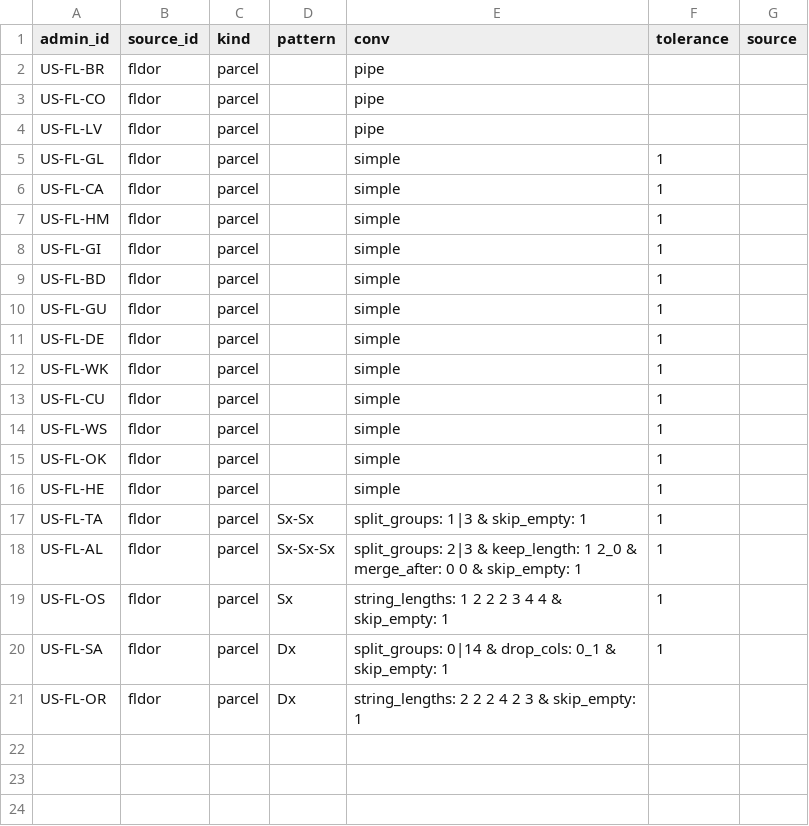
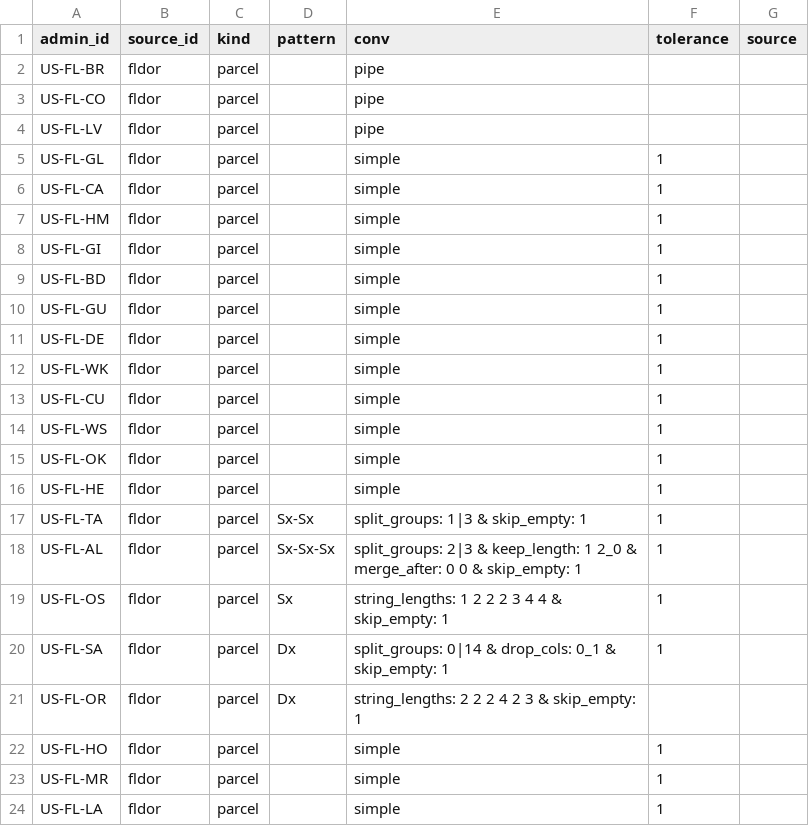
Before and after one commit to chrnolte/openplaces, a CSV file: src/openplaces/recipes/US/_all/property/_all/US_property_id-overrides.csv, drawn as a sheet.

```diff
--- a/src/openplaces/recipes/US/_all/property/_all/US_property_id-overrides.csv
+++ b/src/openplaces/recipes/US/_all/property/_all/US_property_id-overrides.csv
@@ -21 +21,4 @@ US-FL-SA,fldor,parcel,Dx,split_groups: 0|14 & drop_cols: 0_1 & skip_empty: 1,1,
 US-FL-OR,fldor,parcel,Dx,string_lengths: 2 2 2 4 2 3 & skip_empty: 1,,
+US-FL-HO,fldor,parcel,,simple,1,
+US-FL-MR,fldor,parcel,,simple,1,
+US-FL-LA,fldor,parcel,,simple,1,
```
Also changed, not shown: src/openplaces/recipes/US/_all/parcel/_all/US_parcel_id-overrides.csv, src/openplaces/recipes/US/_all/transaction/_all/US_transaction_id-overrides.csv, 8 other files.
